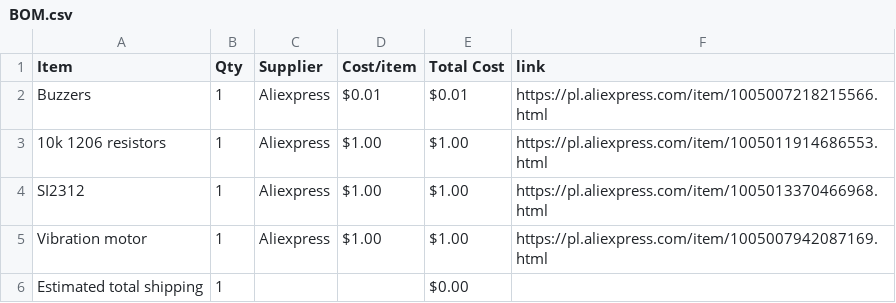
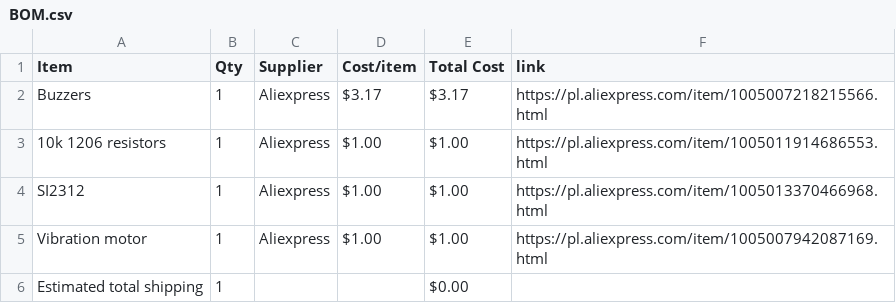
Before and after one commit to maciusiomek/Meshy50, a CSV file: BOM.csv, drawn as a sheet.

Commit message:
Sync Meshy50 from Half Life

```diff
--- a/BOM.csv
+++ b/BOM.csv
@@ -1,3 +1,3 @@
 Item,Qty,Supplier,Cost/item,Total Cost,link
-Buzzers,1,Aliexpress,$0.01,$0.01,https://pl.aliexpress.com/item/1005007218215566.html
+Buzzers,1,Aliexpress,$3.17,$3.17,https://pl.aliexpress.com/item/1005007218215566.html
 10k 1206 resistors,1,Aliexpress,$1.00,$1.00,https://pl.aliexpress.com/item/1005011914686553.html
```
